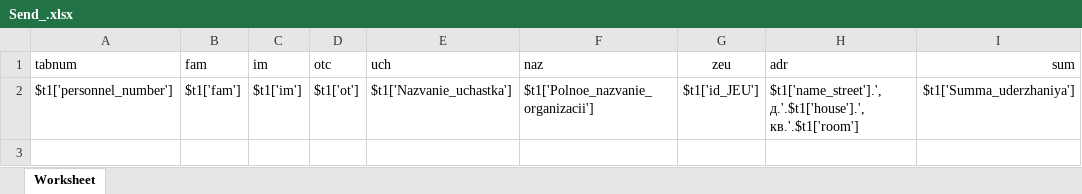
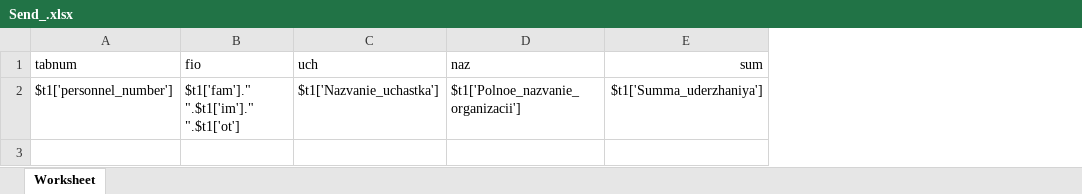
Before and after one commit to ddrsdram/REPORTS, an Excel workbook: Reports/IMPEXP/RetentionForCompany/Send_/Send_.xlsx, sheet Worksheet, drawn as a sheet; only a part is shown; values as stored, in another font and other column widths than the file's, no borders; removed rows and columns are numbered as before the commit, all else as after; the diff names each change by its address in the sheet, - before the commit and + after, or states it on an @@ line.

```diff
--- a/Reports/IMPEXP/RetentionForCompany/Send_/Send_.xlsx (sheet Worksheet)
+++ b/Reports/IMPEXP/RetentionForCompany/Send_/Send_.xlsx (sheet Worksheet)
-column B (fam), row 2: $t1['fam']
-column C (im), row 2: $t1['im']
-column D (otc), row 2: $t1['ot']
+column B (fio), row 2: $t1['fam']." ".$t1['im']." ".$t1['ot']
-column G (zeu), row 2: $t1['id_JEU']
-column H (adr), row 2: $t1['name_street'].', д.'.$t1['house'].', кв.'.$t1['room']
```
Also changed, not shown: Reports/FIO/CertificateToCourt/Certificate.xlsx, Reports/IMPEXP/RetentionForCompany/Print_/Print_.xlsx, 2 other files.
